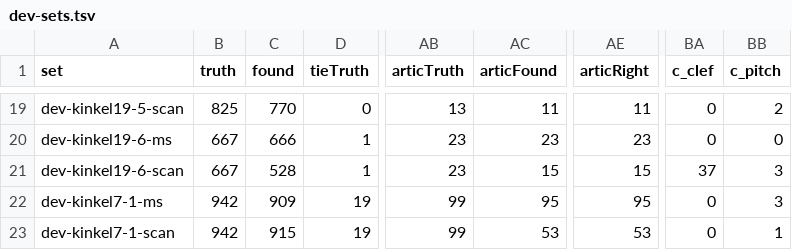
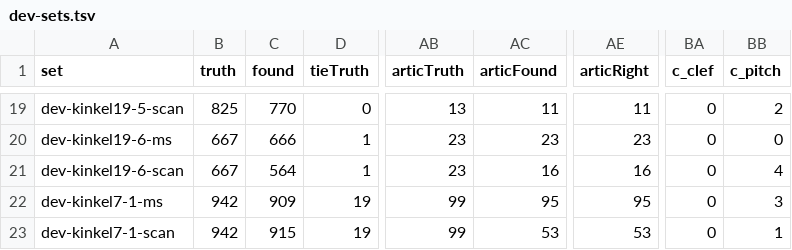
Before and after one commit to yotsuda/Calamo, a TSV file: docs/dev-sets.tsv, drawn as a sheet; only a part is shown, gaps mark what is left out; the diff names each change by its address in the sheet, - before the commit and + after, or states it on an @@ line.

```diff
--- a/docs/dev-sets.tsv
+++ b/docs/dev-sets.tsv
-C21 (found): 528
+C21 (found): 564
-AC21 (articFound): 15
+AC21 (articFound): 16
-AE21 (articRight): 15
+AE21 (articRight): 16
-BA21 (c_clef): 37
+BA21 (c_clef): 0
-BB21 (c_pitch): 3
+BB21 (c_pitch): 4
```
Also changed, not shown: docs/eval-sets.tsv, 3 other files.
